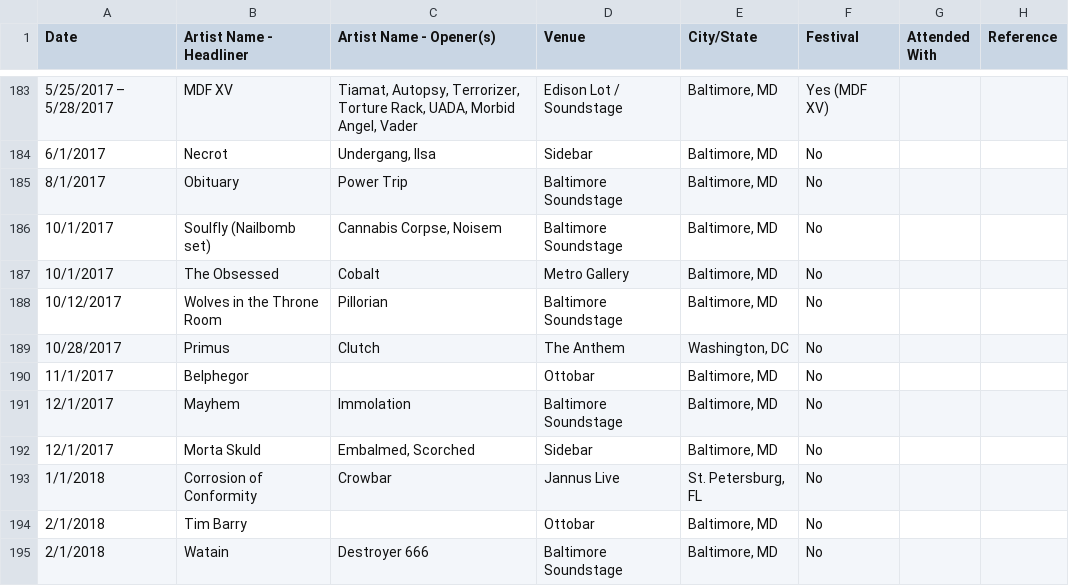
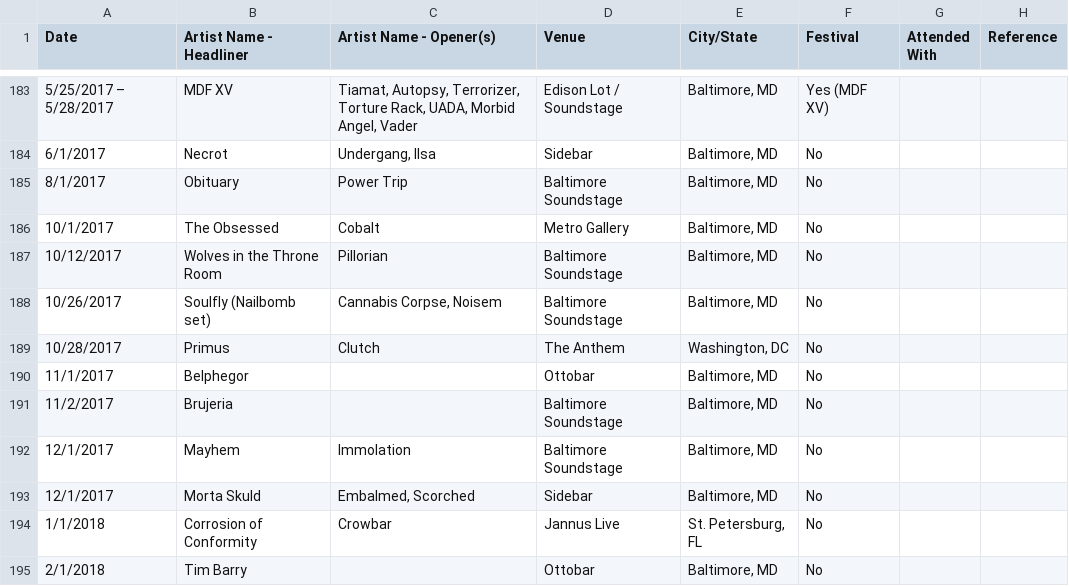
Before and after one commit to Crowley836/concerts, a CSV file: data/user-concerts.csv, drawn as a sheet; only a part is shown, gaps mark what is left out; the shorter side is filled out with more unchanged rows.

Commit message:
chore: update concerts csv

```diff
--- a/data/user-concerts.csv
+++ b/data/user-concerts.csv
@@ -185,7 +185,8 @@ Date,Artist Name - Headliner,Artist Name - Opener(s),Venue,City/State,Festival,A
 8/1/2017,Obituary,Power Trip,Baltimore Soundstage,"Baltimore, MD",No,,
-10/1/2017,Soulfly (Nailbomb set),"Cannabis Corpse, Noisem",Baltimore Soundstage,"Baltimore, MD",No,,
 10/1/2017,The Obsessed,Cobalt,Metro Gallery,"Baltimore, MD",No,,
 10/12/2017,Wolves in the Throne Room,Pillorian,Baltimore Soundstage,"Baltimore, MD",No,,
+10/26/2017,Soulfly (Nailbomb set),"Cannabis Corpse, Noisem",Baltimore Soundstage,"Baltimore, MD",No,,
 10/28/2017,Primus,Clutch,The Anthem,"Washington, DC",No,,
 11/1/2017,Belphegor,,Ottobar,"Baltimore, MD",No,,
+11/2/2017,Brujeria,,Baltimore Soundstage,"Baltimore, MD",No,,
 12/1/2017,Mayhem,Immolation,Baltimore Soundstage,"Baltimore, MD",No,,
```
